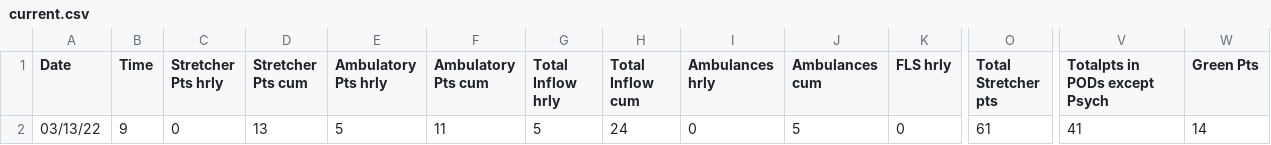
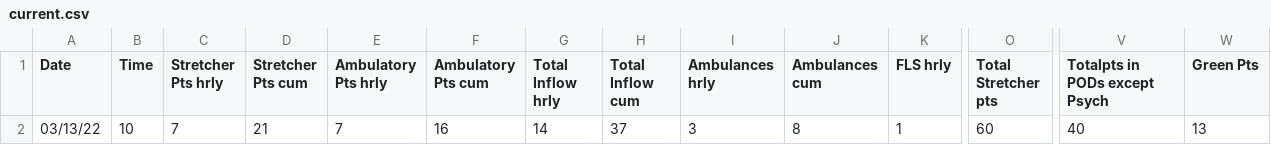
Before and after one commit to drdevinhopkins/hourly-report, a CSV file: data/current.csv, drawn as a sheet; only a part is shown, gaps mark what is left out; the diff covers the shown part only; the diff names each change by its address in the sheet, - before the commit and + after, or states it on an @@ line.

```diff
--- a/data/current.csv
+++ b/data/current.csv
-B2 (Time): 9
+B2 (Time): 10
-C2 (Stretcher Pts hrly): 0
+C2 (Stretcher Pts hrly): 7
-D2 (Stretcher Pts cum): 13
+D2 (Stretcher Pts cum): 21
-E2 (Ambulatory Pts hrly): 5
+E2 (Ambulatory Pts hrly): 7
-F2 (Ambulatory Pts cum): 11
+F2 (Ambulatory Pts cum): 16
-G2 (Total Inflow hrly): 5
+G2 (Total Inflow hrly): 14
-H2 (Total Inflow cum): 24
+H2 (Total Inflow cum): 37
-I2 (Ambulances hrly): 0
+I2 (Ambulances hrly): 3
-J2 (Ambulances cum): 5
+J2 (Ambulances cum): 8
-K2 (FLS hrly): 0
+K2 (FLS hrly): 1
-O2 (Total Stretcher pts): 61
+O2 (Total Stretcher pts): 60
-V2 (Totalpts in PODs except Psych): 41
+V2 (Totalpts in PODs except Psych): 40
-W2 (Green Pts): 14
+W2 (Green Pts): 13
```
Also changed, not shown: 12 edited cells elsewhere in this file, data/recent.csv, 2 other files.
